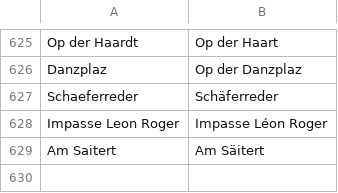
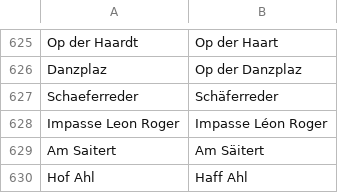
Before and after one commit to osmlu/csventrifuge, a CSV file: rules/luxembourg_addresses/rue.csv, drawn as a sheet; only a part is shown, gaps mark what is left out; the diff names each change by its address in the sheet, - before the commit and + after, or states it on an @@ line.

Commit message:
Prefer name:lb for Haff Ahl

```diff
--- a/rules/luxembourg_addresses/rue.csv
+++ b/rules/luxembourg_addresses/rue.csv
+row 630: Hof Ahl | Haff Ahl
```
